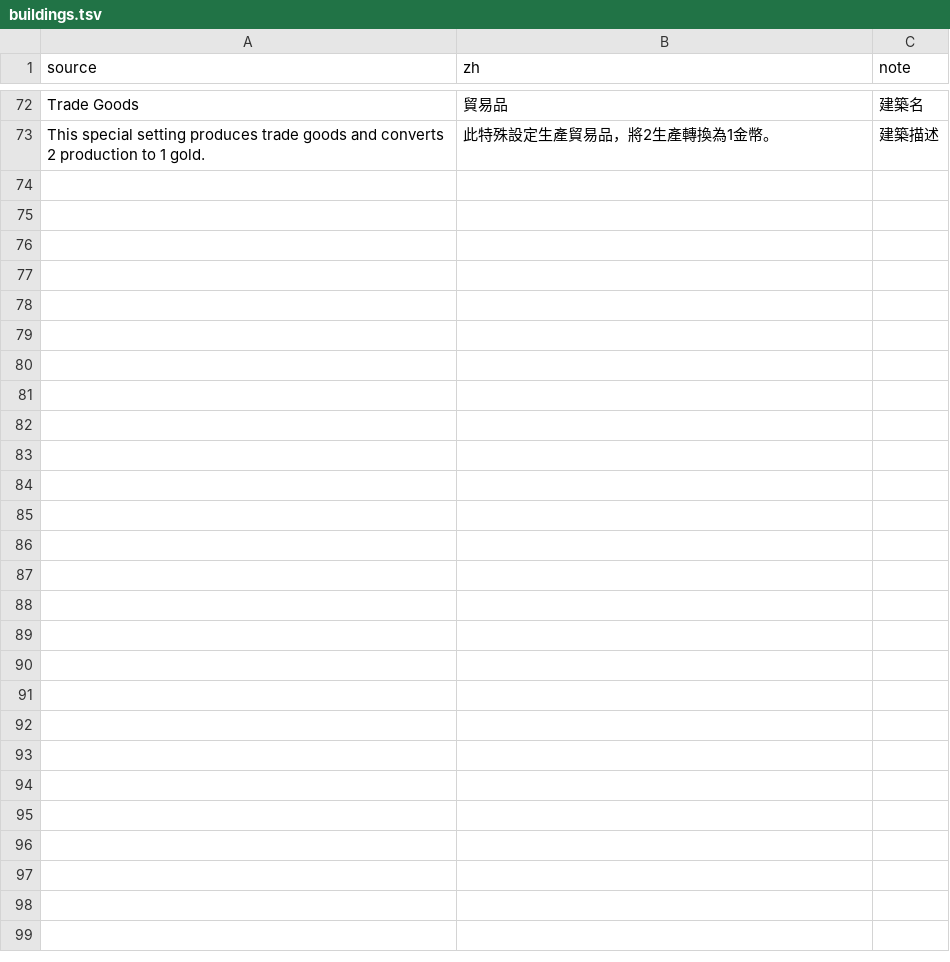
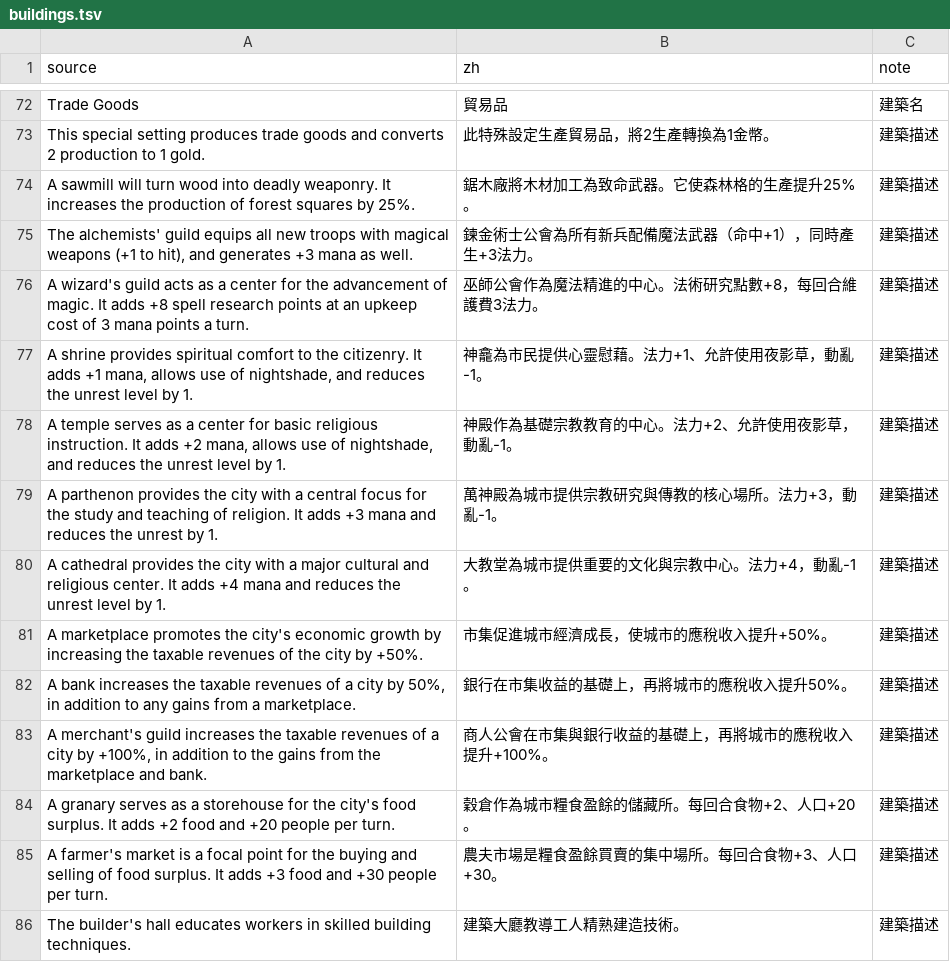
Before and after one commit to wicanr2/master-of-magic-cht, a TSV file: docs/strings/buildings.tsv, drawn as a sheet; only a part is shown, gaps mark what is left out.

```diff
--- a/docs/strings/buildings.tsv
+++ b/docs/strings/buildings.tsv
@@ -73 +73,14 @@ Trade Goods	貿易品	建築名
 This special setting produces trade goods and converts 2 production to 1 gold.	此特殊設定生產貿易品，將2生產轉換為1金幣。	建築描述
+A sawmill will turn wood into deadly weaponry. It increases the production of forest squares by 25%.	鋸木廠將木材加工為致命武器。它使森林格的生產提升25%。	建築描述
+The alchemists' guild equips all new troops with magical weapons (+1 to hit), and generates +3 mana as well.	鍊金術士公會為所有新兵配備魔法武器（命中+1），同時產生+3法力。	建築描述
+A wizard's guild acts as a center for the advancement of magic.  It adds +8 spell research points at an upkeep cost of 3 mana points a turn.	巫師公會作為魔法精進的中心。法術研究點數+8，每回合維護費3法力。	建築描述
+A shrine provides spiritual comfort to the citizenry.  It adds +1 mana, allows use of nightshade, and reduces the unrest level by 1.	神龕為市民提供心靈慰藉。法力+1、允許使用夜影草，動亂-1。	建築描述
+A temple serves as a center for basic religious instruction.  It adds +2 mana, allows use of nightshade, and reduces the unrest level by 1.	神殿作為基礎宗教教育的中心。法力+2、允許使用夜影草，動亂-1。	建築描述
+A parthenon provides the city with a central focus for the study and teaching of religion. It adds +3 mana and reduces the unrest by 1.	萬神殿為城市提供宗教研究與傳教的核心場所。法力+3，動亂-1。	建築描述
+A cathedral provides the city with a major cultural and religious center.  It adds +4 mana and reduces the unrest level by 1.	大教堂為城市提供重要的文化與宗教中心。法力+4，動亂-1。	建築描述
+A marketplace promotes the city's economic growth by increasing the taxable revenues of the city by +50%.	市集促進城市經濟成長，使城市的應稅收入提升+50%。	建築描述
+A bank increases the taxable revenues of a city by 50%, in addition to any gains from a marketplace.	銀行在市集收益的基礎上，再將城市的應稅收入提升50%。	建築描述
+A merchant's guild increases the taxable revenues of a city by +100%, in addition to the gains from the marketplace and bank.	商人公會在市集與銀行收益的基礎上，再將城市的應稅收入提升+100%。	建築描述
+A granary serves as a storehouse for the city's food surplus.  It adds +2 food and +20 people per turn.	穀倉作為城市糧食盈餘的儲藏所。每回合食物+2、人口+20。	建築描述
+A farmer's market is a focal point for the buying and selling of food surplus. It adds +3 food and +30 people per turn.	農夫市場是糧食盈餘買賣的集中場所。每回合食物+3、人口+30。	建築描述
+The builder's hall educates workers in skilled building techniques.	建築大廳教導工人精熟建造技術。	建築描述
```
Also changed, not shown: 6 other files.
